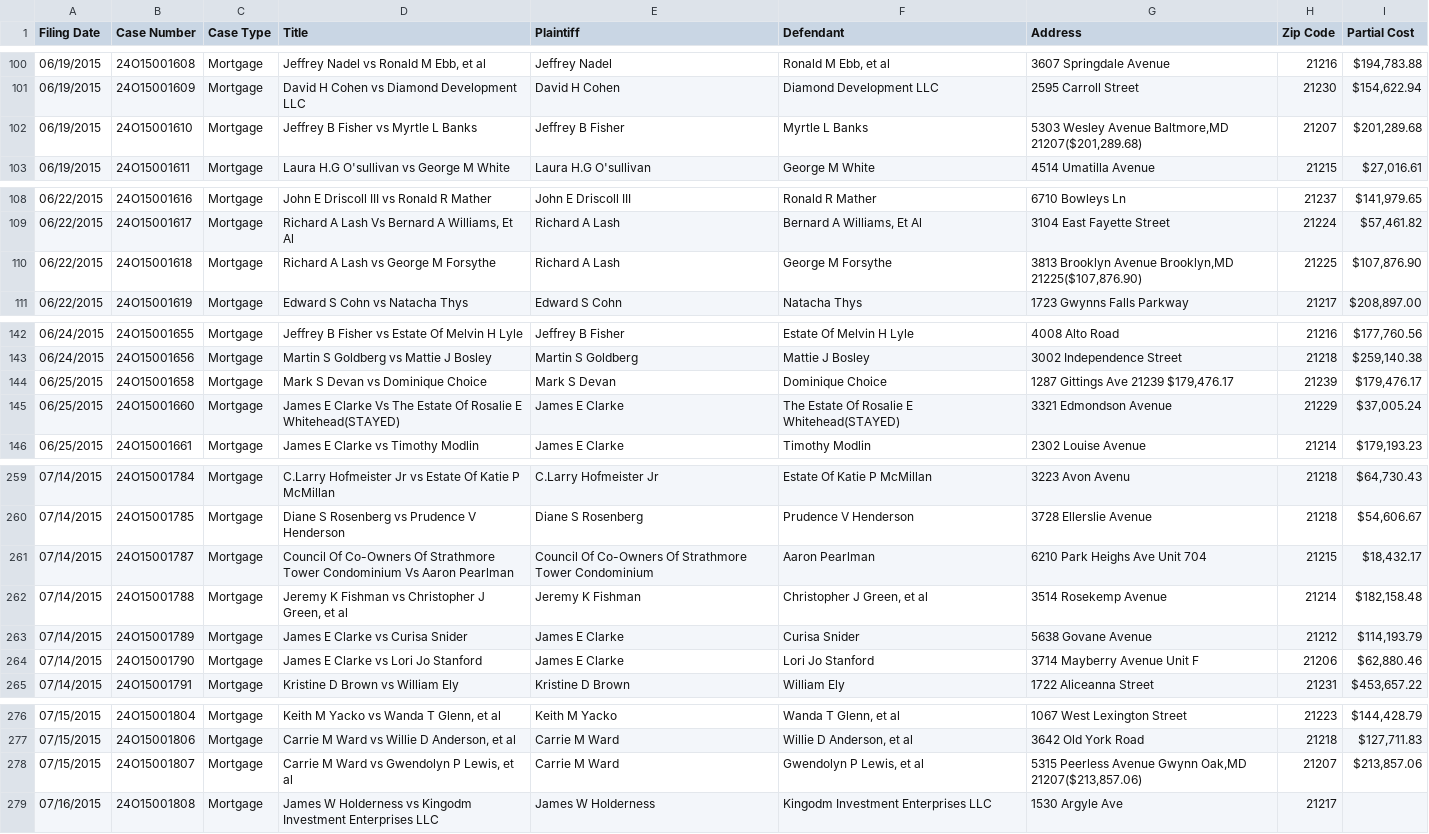
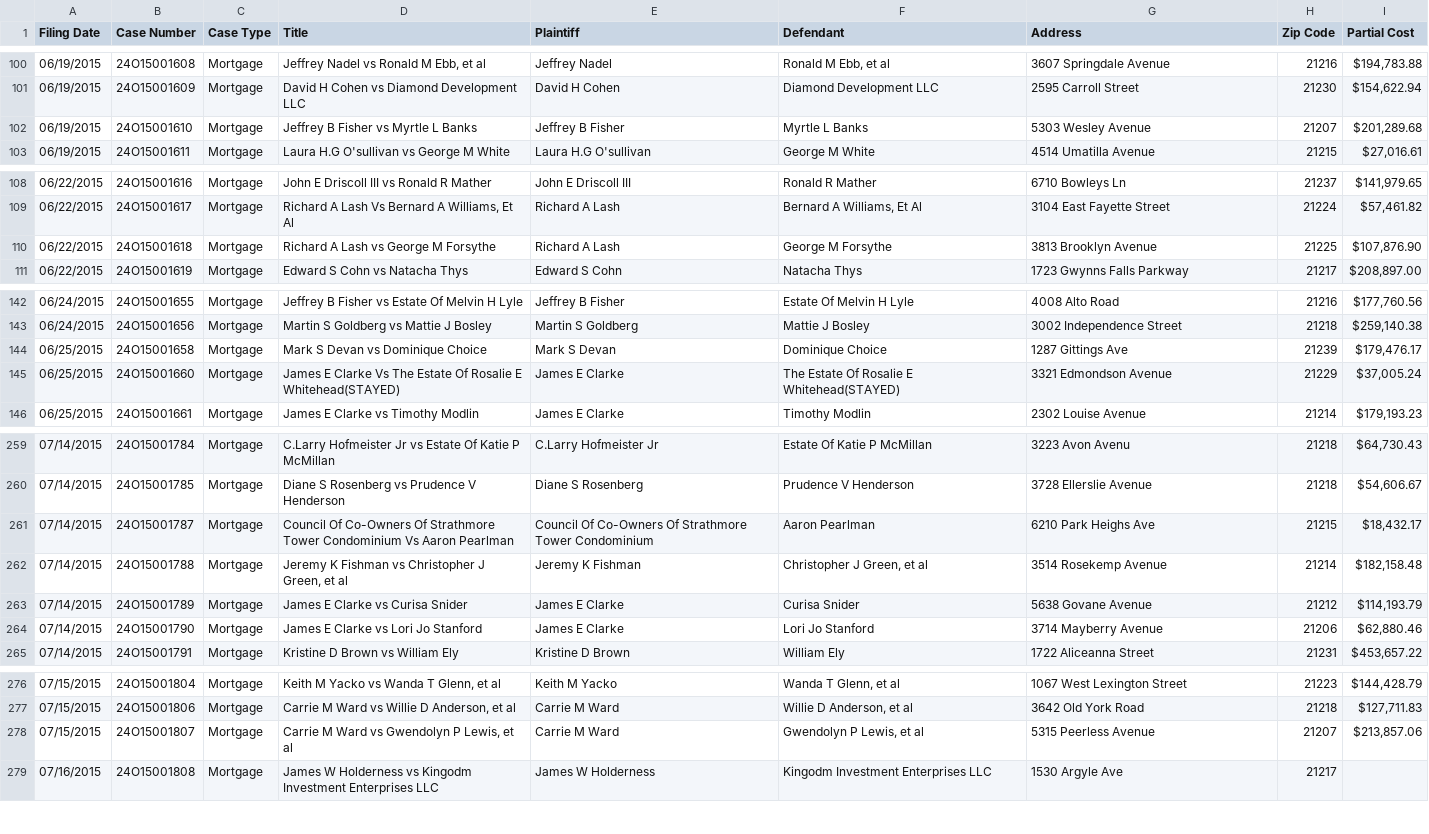
Before and after one commit to BNIA/Close-Crawl, a CSV file: src/datasets/sample_1500_1998.csv, drawn as a sheet; only a part is shown, gaps mark what is left out; the diff covers the shown part only.

Commit message:
add address parser

```diff
--- a/src/datasets/sample_1500_1998.csv
+++ b/src/datasets/sample_1500_1998.csv
@@ -101,3 +101,3 @@ Filing Date,Case Number,Case Type,Title,Plaintiff,Defendant,Address,Zip Code,Par
 06/19/2015,24O15001609,Mortgage,David H Cohen vs Diamond Development LLC,David H Cohen,Diamond Development LLC,2595 Carroll Street,21230,"$154,622.94"
-06/19/2015,24O15001610,Mortgage,Jeffrey B Fisher vs Myrtle L Banks,Jeffrey B Fisher,Myrtle L Banks,"5303 Wesley Avenue Baltmore,MD 21207($201,289.68)",21207,"$201,289.68"
+06/19/2015,24O15001610,Mortgage,Jeffrey B Fisher vs Myrtle L Banks,Jeffrey B Fisher,Myrtle L Banks,5303 Wesley Avenue,21207,"$201,289.68"
 06/19/2015,24O15001611,Mortgage,Laura H.G O'sullivan vs George M White,Laura H.G O'sullivan,George M White,4514 Umatilla Avenue,21215,"$27,016.61"
@@ -109,3 +109,3 @@ Filing Date,Case Number,Case Type,Title,Plaintiff,Defendant,Address,Zip Code,Par
 06/22/2015,24O15001617,Mortgage,"Richard A Lash Vs Bernard A Williams, Et Al",Richard A Lash,"Bernard A Williams, Et Al",3104 East Fayette Street,21224,"$57,461.82"
-06/22/2015,24O15001618,Mortgage,Richard A Lash vs George M Forsythe,Richard A Lash,George M Forsythe,"3813 Brooklyn Avenue Brooklyn,MD 21225($107,876.90)",21225,"$107,876.90"
+06/22/2015,24O15001618,Mortgage,Richard A Lash vs George M Forsythe,Richard A Lash,George M Forsythe,3813 Brooklyn Avenue,21225,"$107,876.90"
 06/22/2015,24O15001619,Mortgage,Edward S Cohn vs Natacha Thys,Edward S Cohn,Natacha Thys,1723 Gwynns Falls Parkway,21217,"$208,897.00"
@@ -143,3 +143,3 @@ Filing Date,Case Number,Case Type,Title,Plaintiff,Defendant,Address,Zip Code,Par
 06/24/2015,24O15001656,Mortgage,Martin S Goldberg vs Mattie J Bosley,Martin S Goldberg,Mattie J Bosley,3002 Independence Street,21218,"$259,140.38"
-06/25/2015,24O15001658,Mortgage,Mark S Devan vs Dominique Choice,Mark S Devan,Dominique Choice,"1287 Gittings Ave 21239 $179,476.17",21239,"$179,476.17"
+06/25/2015,24O15001658,Mortgage,Mark S Devan vs Dominique Choice,Mark S Devan,Dominique Choice,1287 Gittings Ave,21239,"$179,476.17"
 06/25/2015,24O15001660,Mortgage,James E Clarke Vs The Estate Of Rosalie E Whitehead(STAYED),James E Clarke,The Estate Of Rosalie E Whitehead(STAYED),3321 Edmondson Avenue,21229,"$37,005.24"
@@ -260,6 +260,6 @@ Filing Date,Case Number,Case Type,Title,Plaintiff,Defendant,Address,Zip Code,Par
 07/14/2015,24O15001785,Mortgage,Diane S Rosenberg vs Prudence V Henderson,Diane S Rosenberg,Prudence V Henderson,3728 Ellerslie Avenue,21218,"$54,606.67"
-07/14/2015,24O15001787,Mortgage,Council Of Co-Owners Of Strathmore Tower Condominium Vs Aaron Pearlman,Council Of Co-Owners Of Strathmore Tower Condominium,Aaron Pearlman,6210 Park Heighs Ave Unit 704,21215,"$18,432.17"
+07/14/2015,24O15001787,Mortgage,Council Of Co-Owners Of Strathmore Tower Condominium Vs Aaron Pearlman,Council Of Co-Owners Of Strathmore Tower Condominium,Aaron Pearlman,6210 Park Heighs Ave,21215,"$18,432.17"
 07/14/2015,24O15001788,Mortgage,"Jeremy K Fishman vs Christopher J Green, et al",Jeremy K Fishman,"Christopher J Green, et al",3514 Rosekemp Avenue,21214,"$182,158.48"
 07/14/2015,24O15001789,Mortgage,James E Clarke vs Curisa Snider,James E Clarke,Curisa Snider,5638 Govane Avenue,21212,"$114,193.79"
-07/14/2015,24O15001790,Mortgage,James E Clarke vs Lori Jo Stanford,James E Clarke,Lori Jo Stanford,3714 Mayberry Avenue Unit F,21206,"$62,880.46"
+07/14/2015,24O15001790,Mortgage,James E Clarke vs Lori Jo Stanford,James E Clarke,Lori Jo Stanford,3714 Mayberry Avenue,21206,"$62,880.46"
 07/14/2015,24O15001791,Mortgage,Kristine D Brown vs William Ely,Kristine D Brown,William Ely,1722 Aliceanna Street,21231,"$453,657.22"
@@ -277,3 +277,3 @@ Filing Date,Case Number,Case Type,Title,Plaintiff,Defendant,Address,Zip Code,Par
 07/15/2015,24O15001806,Mortgage,"Carrie M Ward vs Willie D Anderson, et al",Carrie M Ward,"Willie D Anderson, et al",3642 Old York Road,21218,"$127,711.83"
-07/15/2015,24O15001807,Mortgage,"Carrie M Ward vs Gwendolyn P Lewis, et al",Carrie M Ward,"Gwendolyn P Lewis, et al","5315 Peerless Avenue Gwynn Oak,MD 21207($213,857.06)",21207,"$213,857.06"
+07/15/2015,24O15001807,Mortgage,"Carrie M Ward vs Gwendolyn P Lewis, et al",Carrie M Ward,"Gwendolyn P Lewis, et al",5315 Peerless Avenue,21207,"$213,857.06"
 07/16/2015,24O15001808,Mortgage,James W Holderness vs Kingodm Investment Enterprises LLC,James W Holderness,Kingodm Investment Enterprises LLC,1530 Argyle Ave,21217,
```
Also changed, not shown: 12 edited cells elsewhere in this file, 3 other files.
